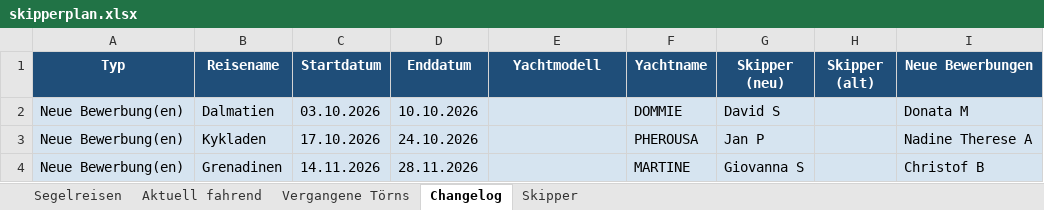
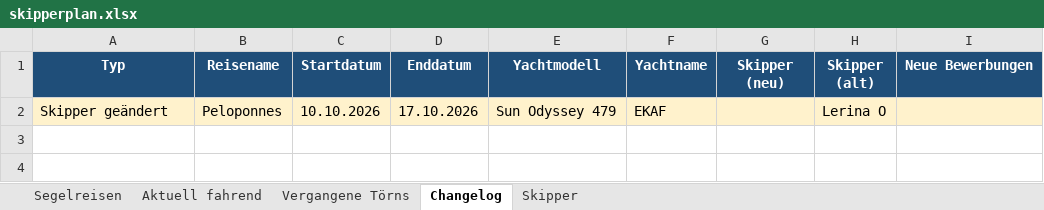
Before and after one commit to WolkeYachting/Skipperplan, an Excel workbook: skipperplan.xlsx, sheet Changelog, drawn as a sheet; values as stored, in another font and other column widths than the file's, no borders; removed rows and columns are numbered as before the commit, all else as after; the diff names each change by its address in the sheet, - before the commit and + after, or states it on an @@ line.

Commit message:
Skipperplan: 14.09.2026 03:01 UTC

```diff
--- a/skipperplan.xlsx (sheet Changelog)
+++ b/skipperplan.xlsx (sheet Changelog)
-row 2: Neue Bewerbung(en) | Dalmatien | 03.10.2026 | 10.10.2026 |  | DOMMIE | David S |  | Donata M
-row 3: Neue Bewerbung(en) | Kykladen | 17.10.2026 | 24.10.2026 |  | PHEROUSA | Jan P |  | Nadine Therese A
-row 4: Neue Bewerbung(en) | Grenadinen | 14.11.2026 | 28.11.2026 |  | MARTINE | Giovanna S |  | Christof B
+row 2: Skipper geändert | Peloponnes | 10.10.2026 | 17.10.2026 | Sun Odyssey 479 | EKAF |  | Lerina O
```
Also changed, not shown: sheet Segelreisen, sheet Skipper.
